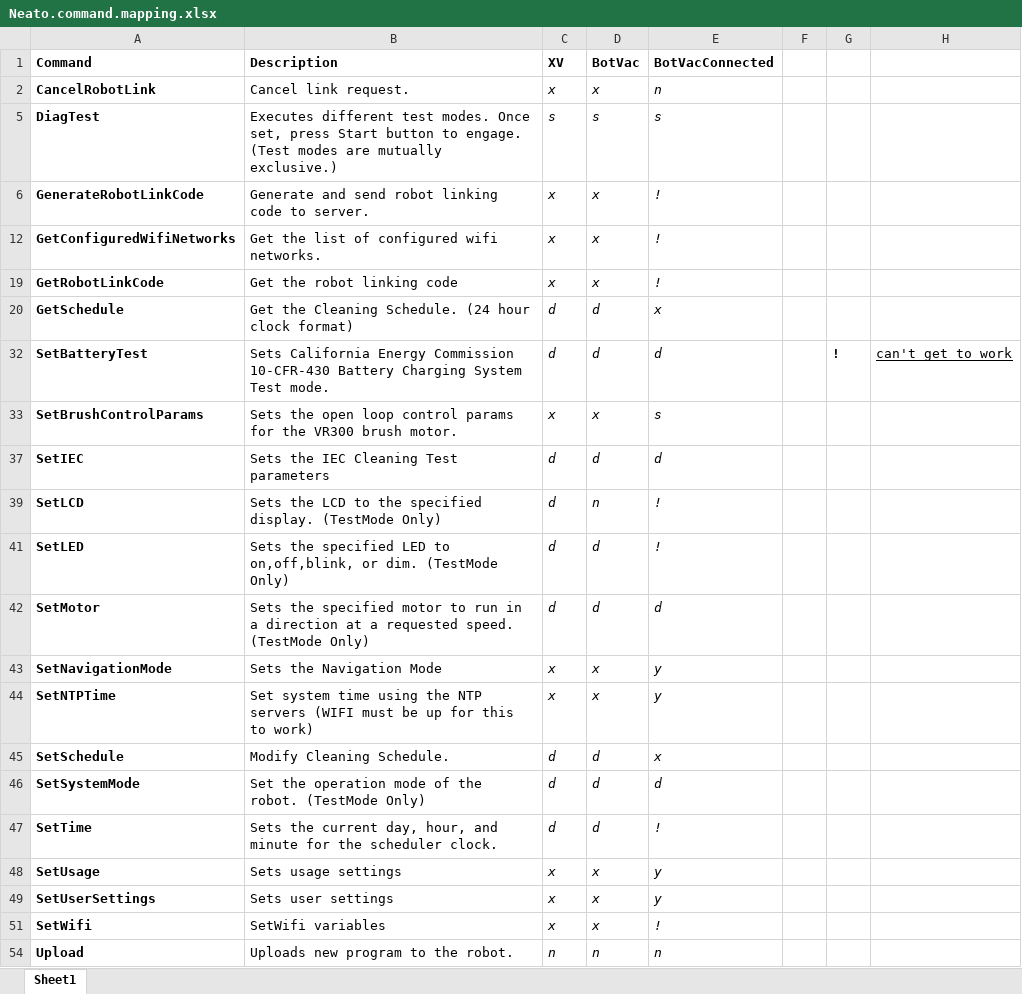
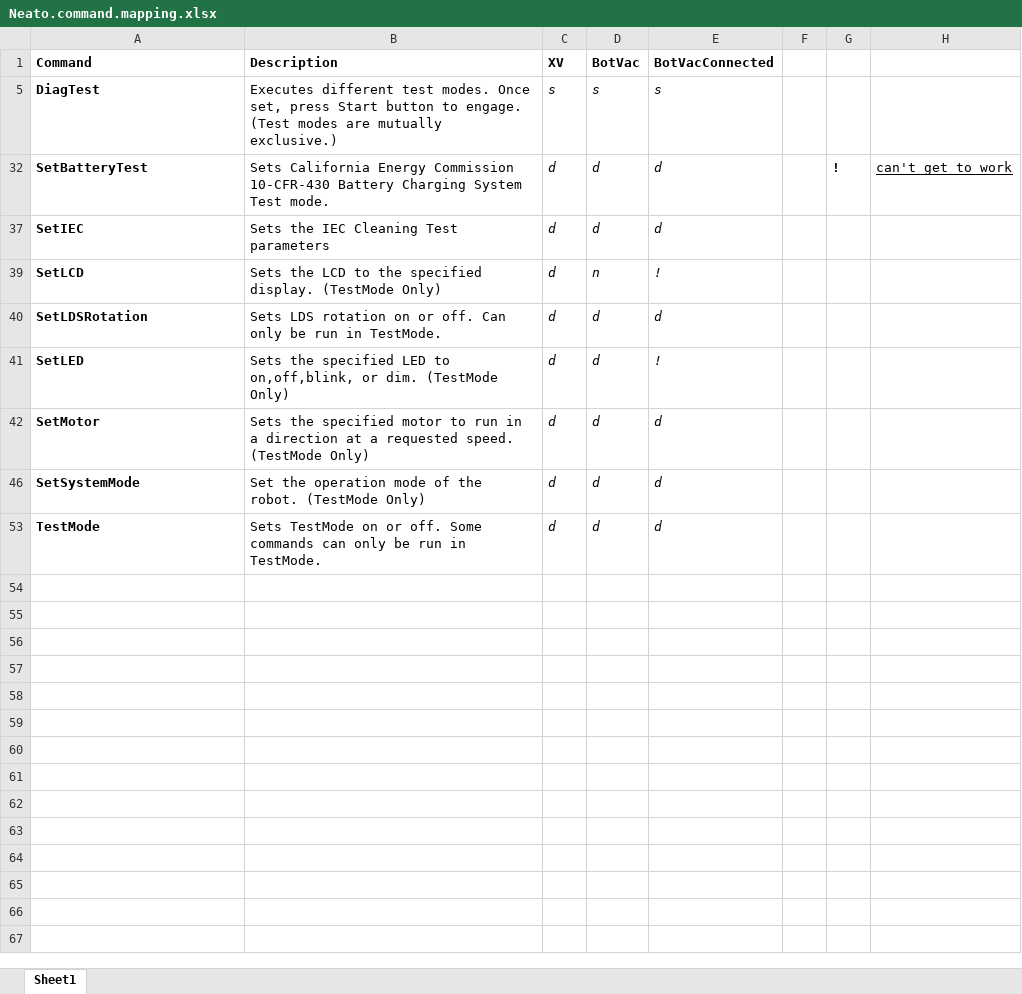
Before and after one commit to jdredd87/NeatoToolio, an Excel workbook: Documents/Neato.command.mapping.xlsx, sheet Sheet1, drawn as a sheet; values as stored, in another font and other column widths than the file's, no borders; removed rows and columns are numbered as before the commit, all else as after; the diff names each change by its address in the sheet, - before the commit and + after, or states it on an @@ line.

```diff
--- a/Documents/Neato.command.mapping.xlsx (sheet Sheet1)
+++ b/Documents/Neato.command.mapping.xlsx (sheet Sheet1)
@@ row 2 hidden: CancelRobotLink | Cancel link request. | x | x | n @@
@@ row 6 hidden: GenerateRobotLinkCode | Generate and send robot linking code to server. | x | x | ! @@
@@ row 12 hidden: GetConfiguredWifiNetworks | Get the list of configured wifi networks. | x | x | ! @@
@@ row 19 hidden: GetRobotLinkCode | Get the robot linking code | x | x | ! @@
@@ row 20 hidden: GetSchedule | Get the Cleaning Schedule. (24 hour clock format) | d | d | x @@
@@ row 33 hidden: SetBrushControlParams | Sets the open loop control params for the VR300 brush motor. | x | x | s @@
@@ row 40 unhidden: SetLDSRotation | Sets LDS rotation on or off. Can only be run in TestMode. | d | d | d @@
@@ row 43 hidden: SetNavigationMode | Sets the Navigation Mode | x | x | y @@
-row 44: SetNTPTime | Set system time using the NTP servers (WIFI must be up for this to work) | x | x | y
@@ row 45 hidden: SetSchedule | Modify Cleaning Schedule. | d | d | x @@
-A53 (Command): SetTime
+A53 (Command): TestMode
-B53 (Description): Sets the current day, hour, and minute for the scheduler clock.
+B53 (Description): Sets TestMode on or off. Some commands can only be run in TestMode.
-E53 (BotVacConnected): !
+E53 (BotVacConnected): d
@@ row 48 hidden: SetUsage | Sets usage settings | x | x | y @@
-row 49: SetUserSettings | Sets user settings | x | x | y
@@ row 51 hidden: SetWifi | SetWifi variables | x | x | ! @@
@@ row 54 hidden: Upload | Uploads new program to the robot. | n | n | n @@
```
Also changed, not shown: 28 other files.
